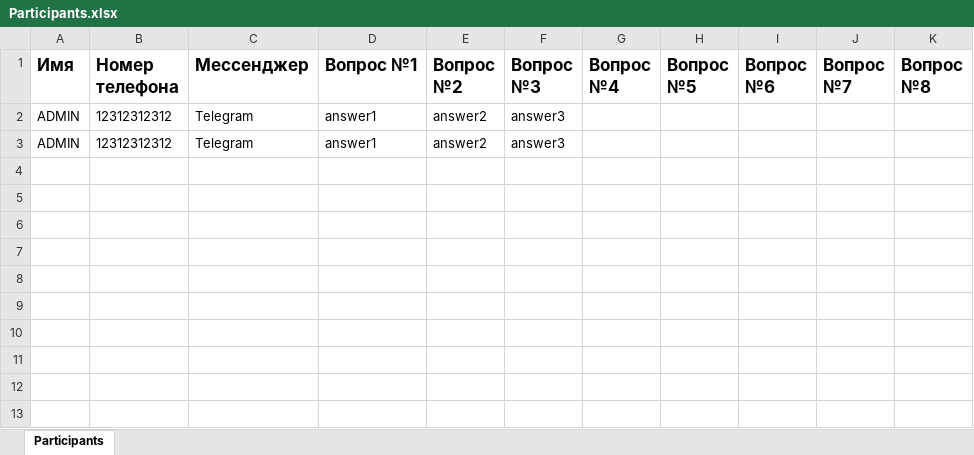
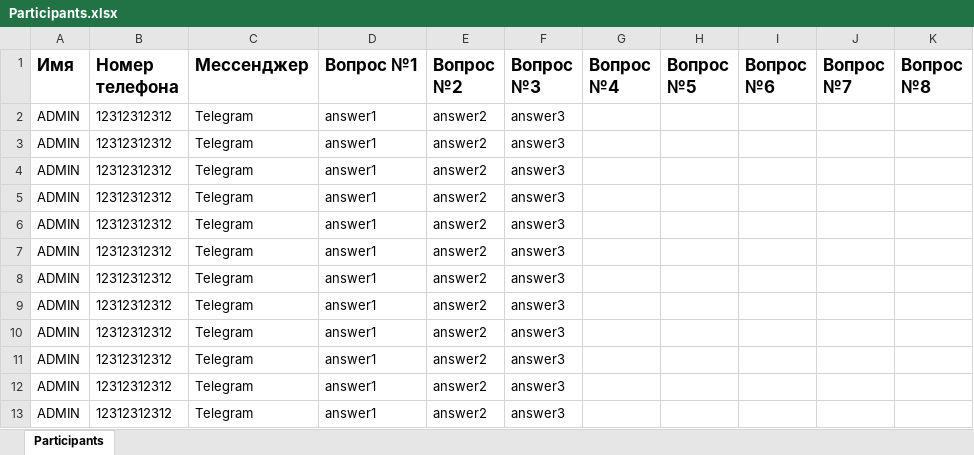
Before and after one commit to MaksymKurbesov/excel-microservice, an Excel workbook: Participants.xlsx, sheet Participants, drawn as a sheet; values as stored, in another font and other column widths than the file's, no borders; the diff names each change by its address in the sheet, - before the commit and + after, or states it on an @@ line.

```diff
--- a/Participants.xlsx (sheet Participants)
+++ b/Participants.xlsx (sheet Participants)
+row 4: ADMIN | 12312312312 | Telegram | answer1 | answer2 | answer3
+row 5: ADMIN | 12312312312 | Telegram | answer1 | answer2 | answer3
+row 6: ADMIN | 12312312312 | Telegram | answer1 | answer2 | answer3
+row 7: ADMIN | 12312312312 | Telegram | answer1 | answer2 | answer3
+row 8: ADMIN | 12312312312 | Telegram | answer1 | answer2 | answer3
+row 9: ADMIN | 12312312312 | Telegram | answer1 | answer2 | answer3
+row 10: ADMIN | 12312312312 | Telegram | answer1 | answer2 | answer3
+row 11: ADMIN | 12312312312 | Telegram | answer1 | answer2 | answer3
+row 12: ADMIN | 12312312312 | Telegram | answer1 | answer2 | answer3
+row 13: ADMIN | 12312312312 | Telegram | answer1 | answer2 | answer3
```
Also changed, not shown: 1 other file.
